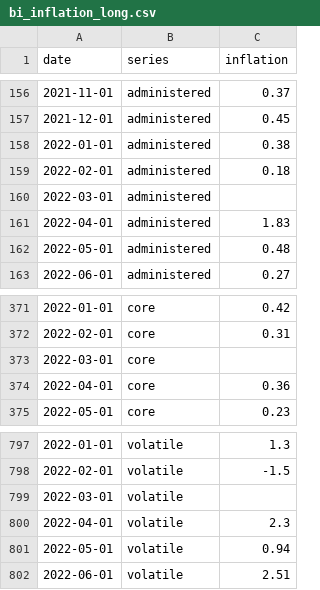
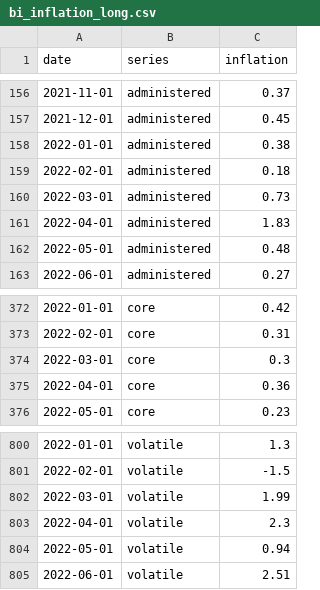
Before and after one commit to cmmtscpr3/onyx-rhyolite, a CSV file: Dataset/BPS-Inflation/bi_inflation_long.csv, drawn as a sheet; only a part is shown, gaps mark what is left out; the diff covers the shown part only.

```diff
--- a/Dataset/BPS-Inflation/bi_inflation_long.csv
+++ b/Dataset/BPS-Inflation/bi_inflation_long.csv
@@ -159,3 +159,3 @@ date,series,inflation
 2022-02-01,administered,0.18
-2022-03-01,administered,
+2022-03-01,administered,0.73
 2022-04-01,administered,1.83
@@ -372,3 +373,3 @@ date,series,inflation
 2022-02-01,core,0.31
-2022-03-01,core,
+2022-03-01,core,0.3
 2022-04-01,core,0.36
@@ -798,3 +801,3 @@ date,series,inflation
 2022-02-01,volatile,-1.5
-2022-03-01,volatile,
+2022-03-01,volatile,1.99
 2022-04-01,volatile,2.3
```
Also changed, not shown: 4 added rows and 4 edited cells elsewhere in this file.
